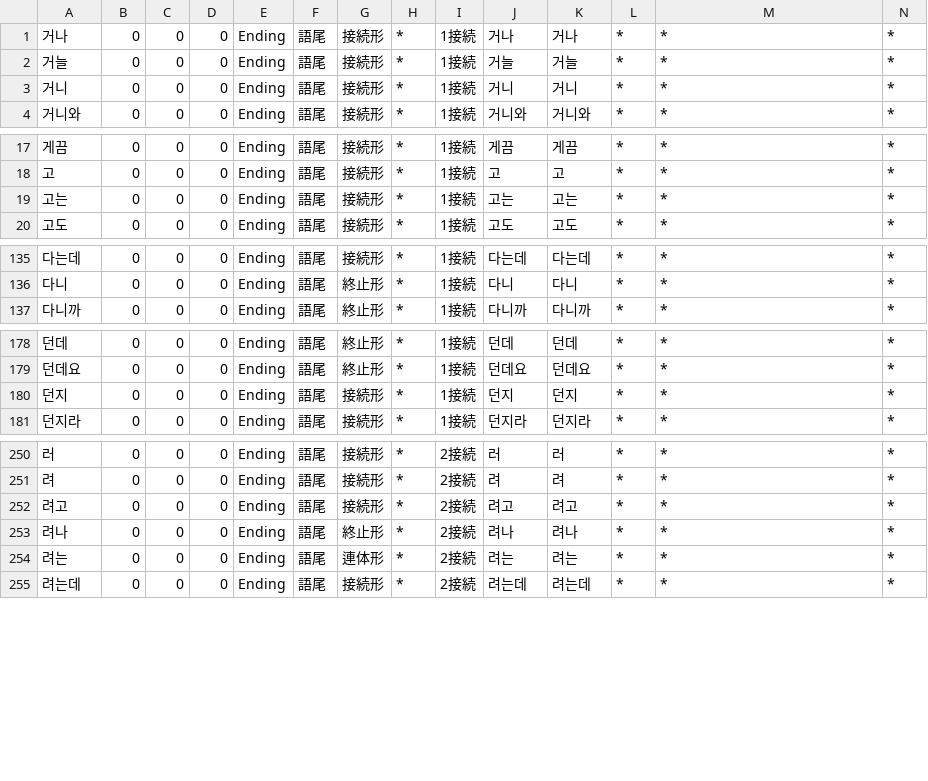
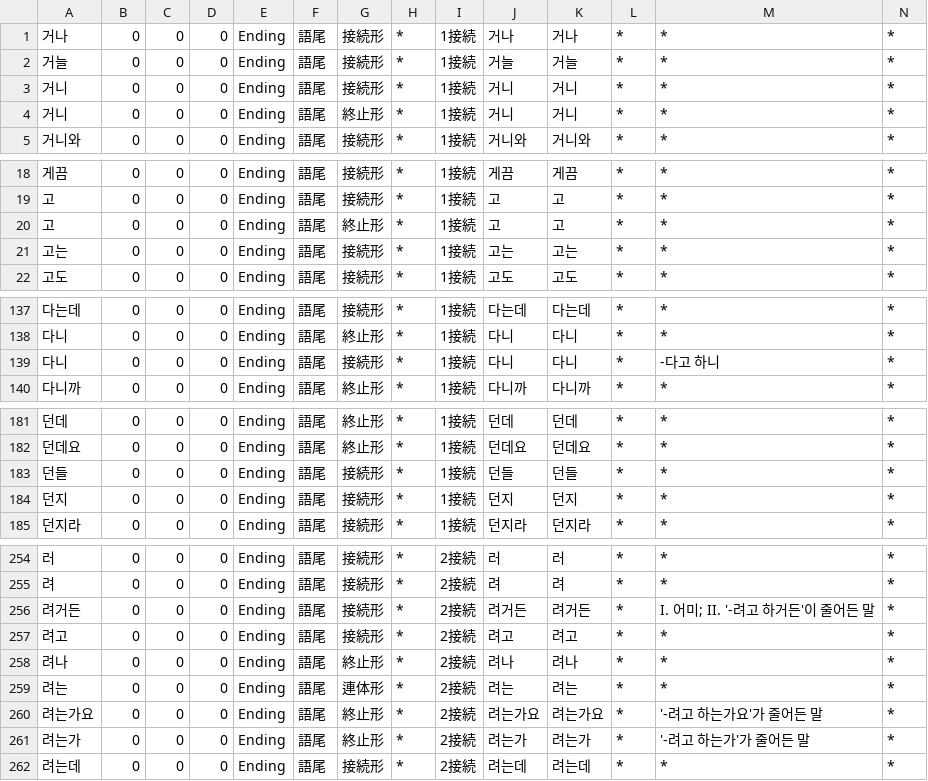
Before and after one commit to okikirmui/handic, a CSV file: seed/Ending.csv, drawn as a sheet; only a part is shown, gaps mark what is left out; rows hold the shown columns only; the diff covers the shown part only; the diff names each change by its address in the sheet, - before the commit and + after, or states it on an @@ line.

```diff
--- a/seed/Ending.csv
+++ b/seed/Ending.csv
+row 4: 거니 | 0 | 0 | 0 | Ending | 語尾 | 終止形 | * | 1接続 | 거니 | 거니 | * | * | *
+row 20: 고 | 0 | 0 | 0 | Ending | 語尾 | 終止形 | * | 1接続 | 고 | 고 | * | * | *
+row 139: 다니 | 0 | 0 | 0 | Ending | 語尾 | 接続形 | * | 1接続 | 다니 | 다니 | * | -다고 하니 | *
+row 183: 던들 | 0 | 0 | 0 | Ending | 語尾 | 接続形 | * | 1接続 | 던들 | 던들 | * | * | *
+row 256: 려거든 | 0 | 0 | 0 | Ending | 語尾 | 接続形 | * | 2接続 | 려거든 | 려거든 | * | I. 어미; II. '-려고 하거든'이 줄어든 말 | *
+row 260: 려는가요 | 0 | 0 | 0 | Ending | 語尾 | 終止形 | * | 2接続 | 려는가요 | 려는가요 | * | '-려고 하는가요'가 줄어든 말 | *
+row 261: 려는가 | 0 | 0 | 0 | Ending | 語尾 | 終止形 | * | 2接続 | 려는가 | 려는가 | * | '-려고 하는가'가 줄어든 말 | *
```
Also changed, not shown: 2 added rows elsewhere in this file, seed/Adjective.supplement.csv, seed/Adverb.csv, 6 other files.
